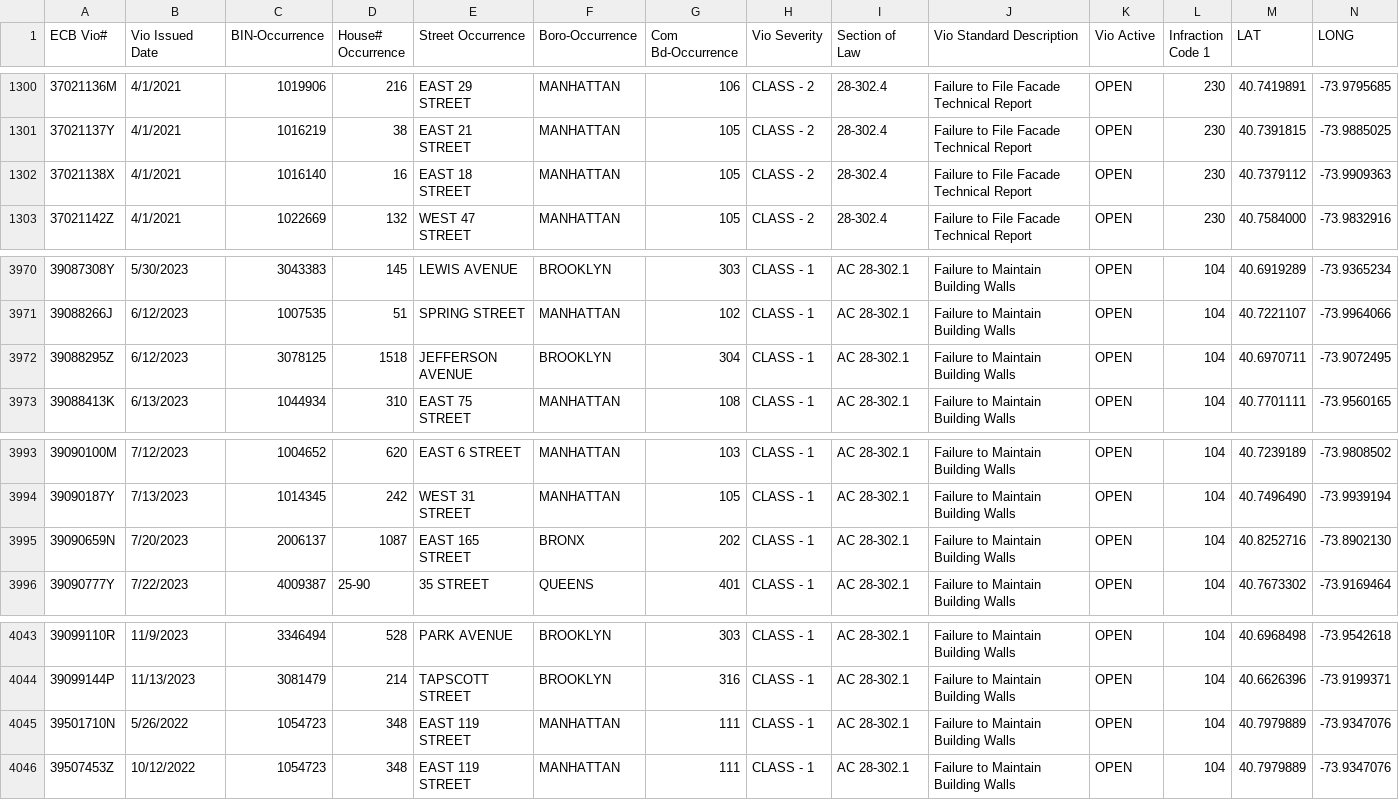
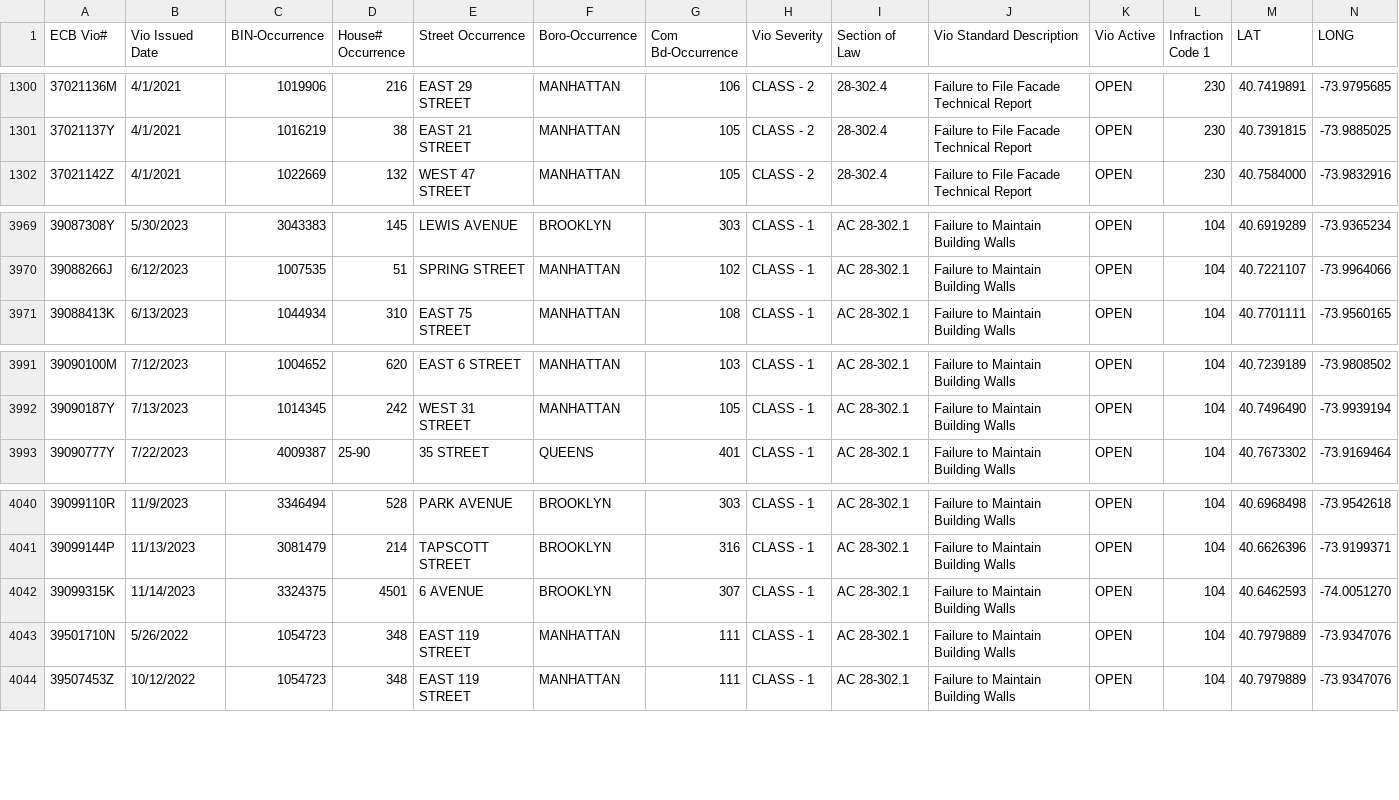
Before and after one commit to NYCDOB/FacadeSafetyReport, a CSV file: data/ActiveFacadeECBViolation.csv, drawn as a sheet; only a part is shown, gaps mark what is left out; removed rows and columns are numbered as before the commit, all else as after; the diff names each change by its address in the sheet, - before the commit and + after, or states it on an @@ line.

```diff
--- a/data/ActiveFacadeECBViolation.csv
+++ b/data/ActiveFacadeECBViolation.csv
-row 1302: 37021138X | 4/1/2021 | 1016140 | 16 | EAST 18 STREET | MANHATTAN | 105 | CLASS - 2 | 28-302.4 | Failure to File Facade Technical Report | OPEN | 230 | 40.7379112 | -73.9909363
-row 3972: 39088295Z | 6/12/2023 | 3078125 | 1518 | JEFFERSON AVENUE | BROOKLYN | 304 | CLASS - 1 | AC 28-302.1 | Failure to Maintain Building Walls | OPEN | 104 | 40.6970711 | -73.9072495
-row 3995: 39090659N | 7/20/2023 | 2006137 | 1087 | EAST 165 STREET | BRONX | 202 | CLASS - 1 | AC 28-302.1 | Failure to Maintain Building Walls | OPEN | 104 | 40.8252716 | -73.8902130
+row 4042: 39099315K | 11/14/2023 | 3324375 | 4501 | 6 AVENUE | BROOKLYN | 307 | CLASS - 1 | AC 28-302.1 | Failure to Maintain Building Walls | OPEN | 104 | 40.6462593 | -74.0051270
```
Also changed, not shown: 1 other file.
